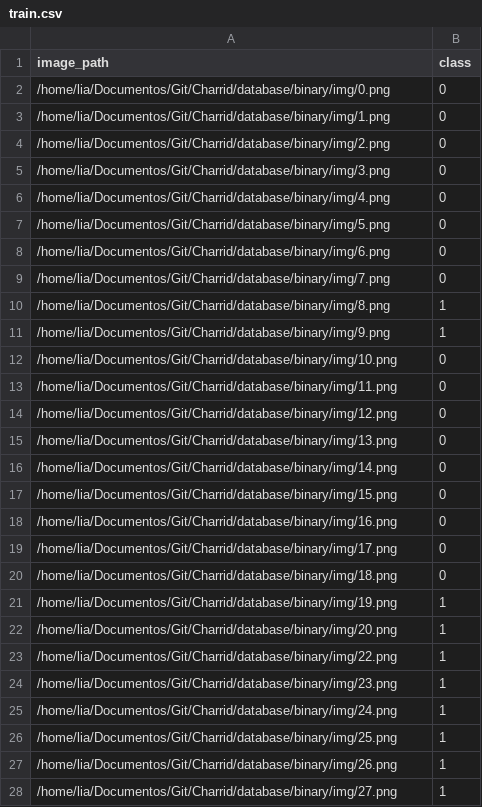
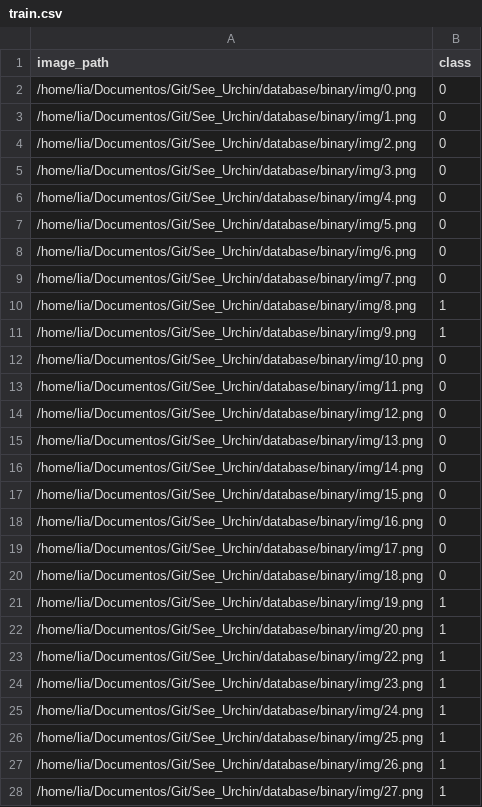
Before and after one commit to lia-univali/see-urchin, a CSV file: database/binary/train.csv, drawn as a sheet; only a part is shown; the diff covers the shown part only.

```diff
--- a/database/binary/train.csv
+++ b/database/binary/train.csv
@@ -1,28 +1,28 @@
 image_path,class
-/home/lia/Documentos/Git/Charrid/database/binary/img/0.png,0
-/home/lia/Documentos/Git/Charrid/database/binary/img/1.png,0
-/home/lia/Documentos/Git/Charrid/database/binary/img/2.png,0
-/home/lia/Documentos/Git/Charrid/database/binary/img/3.png,0
-/home/lia/Documentos/Git/Charrid/database/binary/img/4.png,0
-/home/lia/Documentos/Git/Charrid/database/binary/img/5.png,0
-/home/lia/Documentos/Git/Charrid/database/binary/img/6.png,0
-/home/lia/Documentos/Git/Charrid/database/binary/img/7.png,0
-/home/lia/Documentos/Git/Charrid/database/binary/img/8.png,1
-/home/lia/Documentos/Git/Charrid/database/binary/img/9.png,1
-/home/lia/Documentos/Git/Charrid/database/binary/img/10.png,0
-/home/lia/Documentos/Git/Charrid/database/binary/img/11.png,0
-/home/lia/Documentos/Git/Charrid/database/binary/img/12.png,0
-/home/lia/Documentos/Git/Charrid/database/binary/img/13.png,0
-/home/lia/Documentos/Git/Charrid/database/binary/img/14.png,0
-/home/lia/Documentos/Git/Charrid/database/binary/img/15.png,0
-/home/lia/Documentos/Git/Charrid/database/binary/img/16.png,0
-/home/lia/Documentos/Git/Charrid/database/binary/img/17.png,0
-/home/lia/Documentos/Git/Charrid/database/binary/img/18.png,0
-/home/lia/Documentos/Git/Charrid/database/binary/img/19.png,1
-/home/lia/Documentos/Git/Charrid/database/binary/img/20.png,1
-/home/lia/Documentos/Git/Charrid/database/binary/img/22.png,1
-/home/lia/Documentos/Git/Charrid/database/binary/img/23.png,1
-/home/lia/Documentos/Git/Charrid/database/binary/img/24.png,1
-/home/lia/Documentos/Git/Charrid/database/binary/img/25.png,1
-/home/lia/Documentos/Git/Charrid/database/binary/img/26.png,1
-/home/lia/Documentos/Git/Charrid/database/binary/img/27.png,1
+/home/lia/Documentos/Git/See_Urchin/database/binary/img/0.png,0
+/home/lia/Documentos/Git/See_Urchin/database/binary/img/1.png,0
+/home/lia/Documentos/Git/See_Urchin/database/binary/img/2.png,0
+/home/lia/Documentos/Git/See_Urchin/database/binary/img/3.png,0
+/home/lia/Documentos/Git/See_Urchin/database/binary/img/4.png,0
+/home/lia/Documentos/Git/See_Urchin/database/binary/img/5.png,0
+/home/lia/Documentos/Git/See_Urchin/database/binary/img/6.png,0
+/home/lia/Documentos/Git/See_Urchin/database/binary/img/7.png,0
+/home/lia/Documentos/Git/See_Urchin/database/binary/img/8.png,1
+/home/lia/Documentos/Git/See_Urchin/database/binary/img/9.png,1
+/home/lia/Documentos/Git/See_Urchin/database/binary/img/10.png,0
+/home/lia/Documentos/Git/See_Urchin/database/binary/img/11.png,0
+/home/lia/Documentos/Git/See_Urchin/database/binary/img/12.png,0
+/home/lia/Documentos/Git/See_Urchin/database/binary/img/13.png,0
+/home/lia/Documentos/Git/See_Urchin/database/binary/img/14.png,0
+/home/lia/Documentos/Git/See_Urchin/database/binary/img/15.png,0
+/home/lia/Documentos/Git/See_Urchin/database/binary/img/16.png,0
+/home/lia/Documentos/Git/See_Urchin/database/binary/img/17.png,0
+/home/lia/Documentos/Git/See_Urchin/database/binary/img/18.png,0
+/home/lia/Documentos/Git/See_Urchin/database/binary/img/19.png,1
+/home/lia/Documentos/Git/See_Urchin/database/binary/img/20.png,1
+/home/lia/Documentos/Git/See_Urchin/database/binary/img/22.png,1
+/home/lia/Documentos/Git/See_Urchin/database/binary/img/23.png,1
+/home/lia/Documentos/Git/See_Urchin/database/binary/img/24.png,1
+/home/lia/Documentos/Git/See_Urchin/database/binary/img/25.png,1
+/home/lia/Documentos/Git/See_Urchin/database/binary/img/26.png,1
+/home/lia/Documentos/Git/See_Urchin/database/binary/img/27.png,1
```
Also changed, not shown: 15 edited cells elsewhere in this file, database/binary/predict.csv, database/grayscale/predict.csv, 20 other files.
